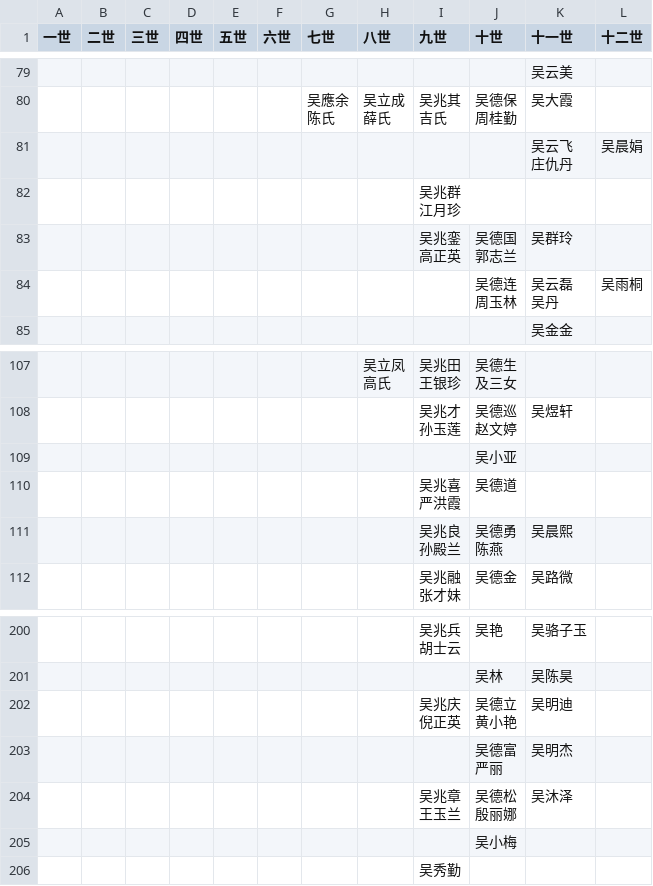
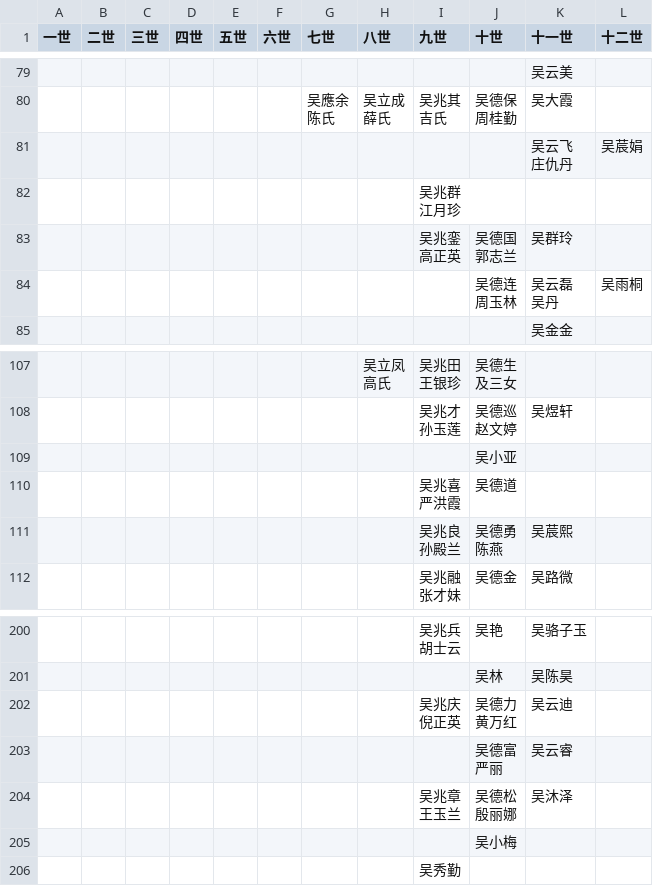
Before and after one commit to yuewuo/WuGenealogy, a CSV file: data.csv, drawn as a sheet; only a part is shown, gaps mark what is left out.

Commit message:
update data

```diff
--- a/data.csv
+++ b/data.csv
@@ -180,4 +180,4 @@
 周桂勤",吴大霞,
-,,,,,,,,,,"吴云飞
-庄仇丹",吴晨娟
+,,,,,,,,,,"吴云飞
+庄仇丹",吴莀娟
 ,,,,,,,,"吴兆群
@@ -248,5 +248,5 @@
 严洪霞",吴德道,,
-,,,,,,,,"吴兆良
-孙殿兰","吴德勇
-陈燕",吴晨熙,
+,,,,,,,,"吴兆良
+孙殿兰","吴德勇
+陈燕",吴莀熙,
 ,,,,,,,,"吴兆融
@@ -440,7 +440,7 @@
 ,,,,,,,,,吴林,吴陈昊,
-,,,,,,,,"吴兆庆
-倪正英","吴德立
-黄小艳",吴明迪,
-,,,,,,,,,"吴德富
-严丽",吴明杰,
+,,,,,,,,"吴兆庆
+倪正英","吴德力
+黄万红",吴云迪,
+,,,,,,,,,"吴德富
+严丽",吴云睿,
 ,,,,,,,,"吴兆章
```
Also changed, not shown: 3 other files.
